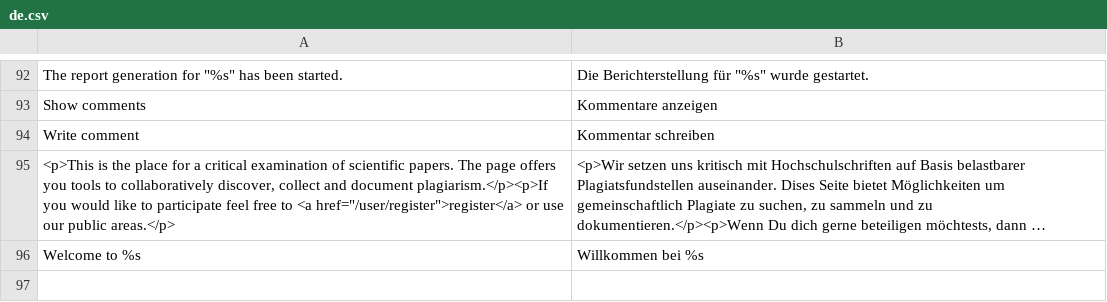
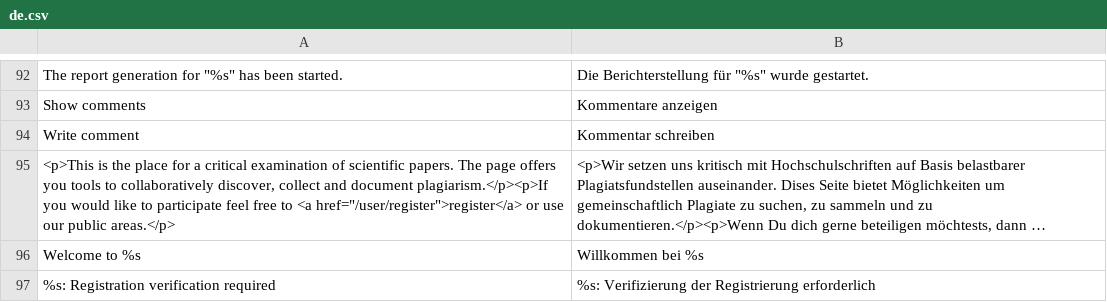
Before and after one commit to Unplagged/unplagged, a CSV file: data/languages/de.csv, drawn as a sheet; only a part is shown, gaps mark what is left out; long unchanged cells end in ….

Commit message:
Translation of subject line for registration mail

```diff
--- a/data/languages/de.csv
+++ b/data/languages/de.csv
@@ -96 +96,2 @@ Write comment;Kommentar schreiben
 Welcome to %s;Willkommen bei %s
+%s: Registration verification required; %s: Verifizierung der Registrierung erforderlich
```
Also changed, not shown: 2 other files.
